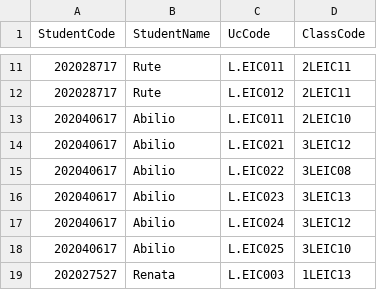
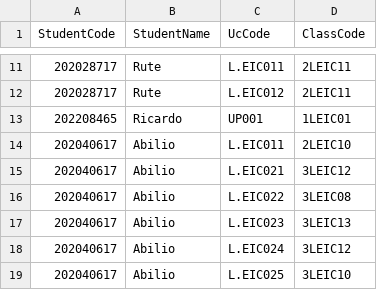
Before and after one commit to ricardoyang00/leic-schedules, a CSV file: Code/students_classes.csv, drawn as a sheet; only a part is shown, gaps mark what is left out; the shorter side is filled out with more unchanged rows; the diff names each change by its address in the sheet, - before the commit and + after, or states it on an @@ line.

```diff
--- a/Code/students_classes.csv
+++ b/Code/students_classes.csv
+row 13: 202208465 | Ricardo | UP001 | 1LEIC01
```
Also changed, not shown: 8 other files.
